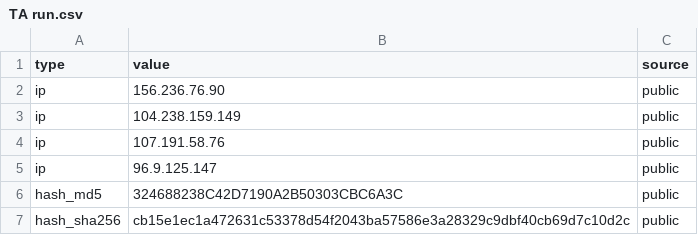
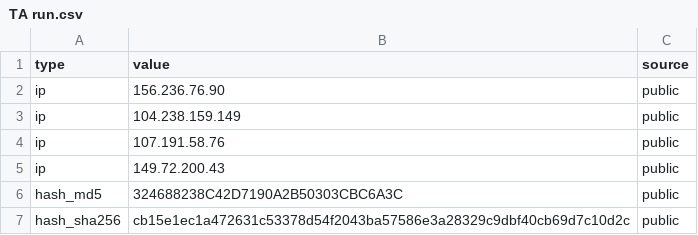
Before and after one commit to Ravy-hub/IOC-List, a CSV file: TA run.csv, drawn as a sheet; only a part is shown.

Commit message:
Update TA run.csv

```diff
--- a/TA run.csv
+++ b/TA run.csv
@@ -4,3 +4,3 @@
 "ip","107.191.58.76","public"
-"ip","96.9.125.147","public"
+"ip","149.72.200.43","public"
 "hash_md5","324688238C42D7190A2B50303CBC6A3C","public"
```
